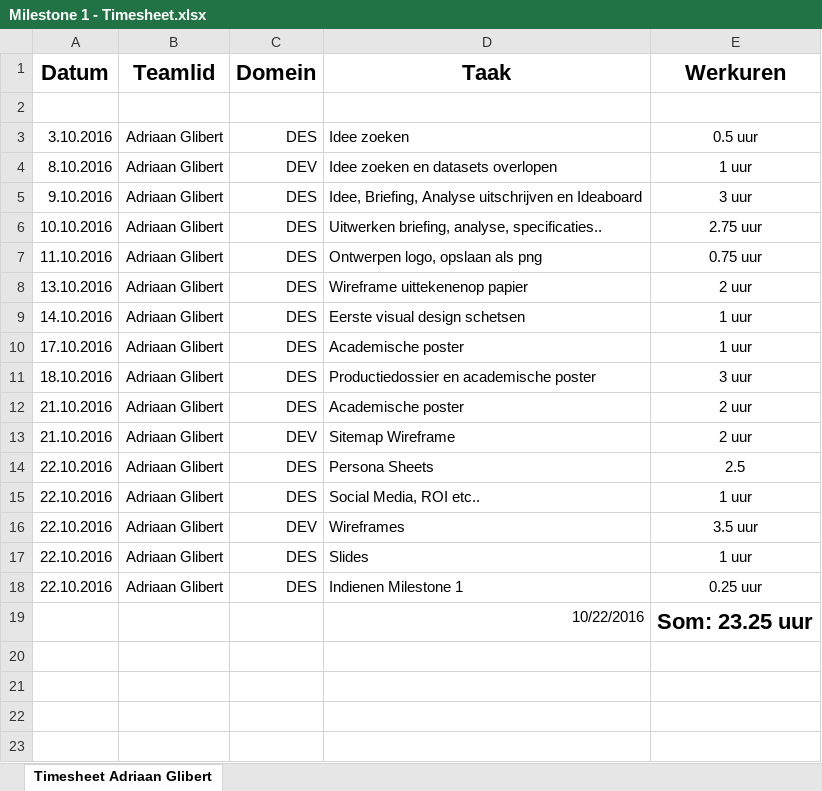
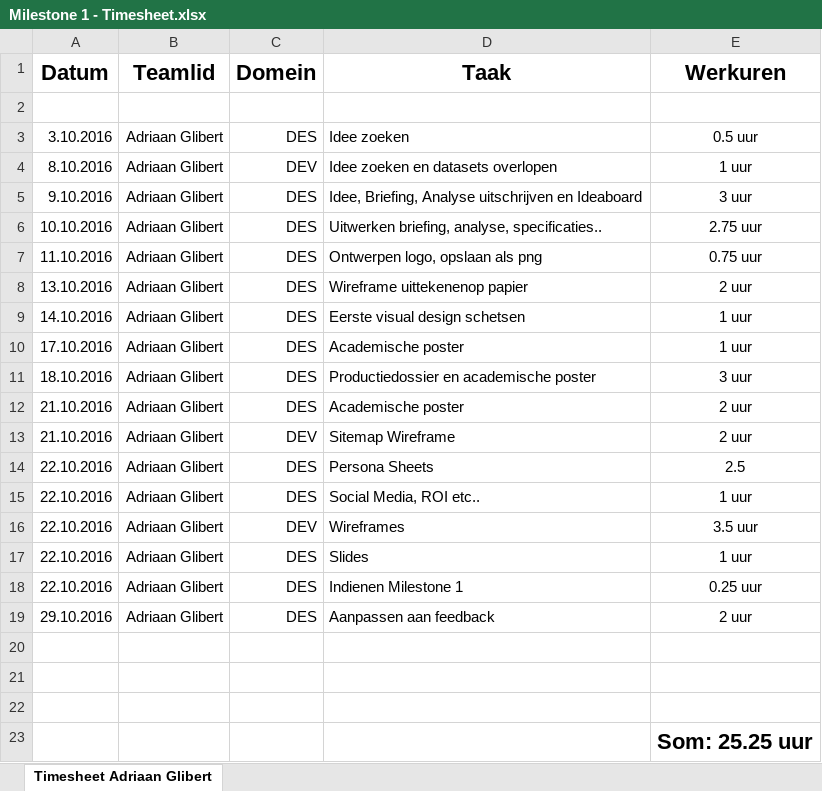
Before and after one commit to adriglib/1617.nmdad1.gitnotes, an Excel workbook: Milestone 1/Milestone 1 - Timesheet.xlsx, sheet Timesheet Adriaan Glibert, drawn as a sheet; values as stored, in another font and other column widths than the file's, no borders; addresses are those after the commit; the diff names each change by its address in the sheet, - before the commit and + after, or states it on an @@ line.

Commit message:
Milestone 1, 30 oktober 2016

```diff
--- a/Milestone 1/Milestone 1 - Timesheet.xlsx (sheet Timesheet Adriaan Glibert)
+++ b/Milestone 1/Milestone 1 - Timesheet.xlsx (sheet Timesheet Adriaan Glibert)
+row 19: 29.10.2016 | Adriaan Glibert | DES | Aanpassen aan feedback | 2 uur
-row 20:  |  |  | 10/22/2016 | Som: 23.25 uur
+row 20: (empty)
+row 21: (empty)
+row 22: (empty)
+row 23:  |  |  |  | Som: 25.25 uur
```
Also changed, not shown: 2 other files.
